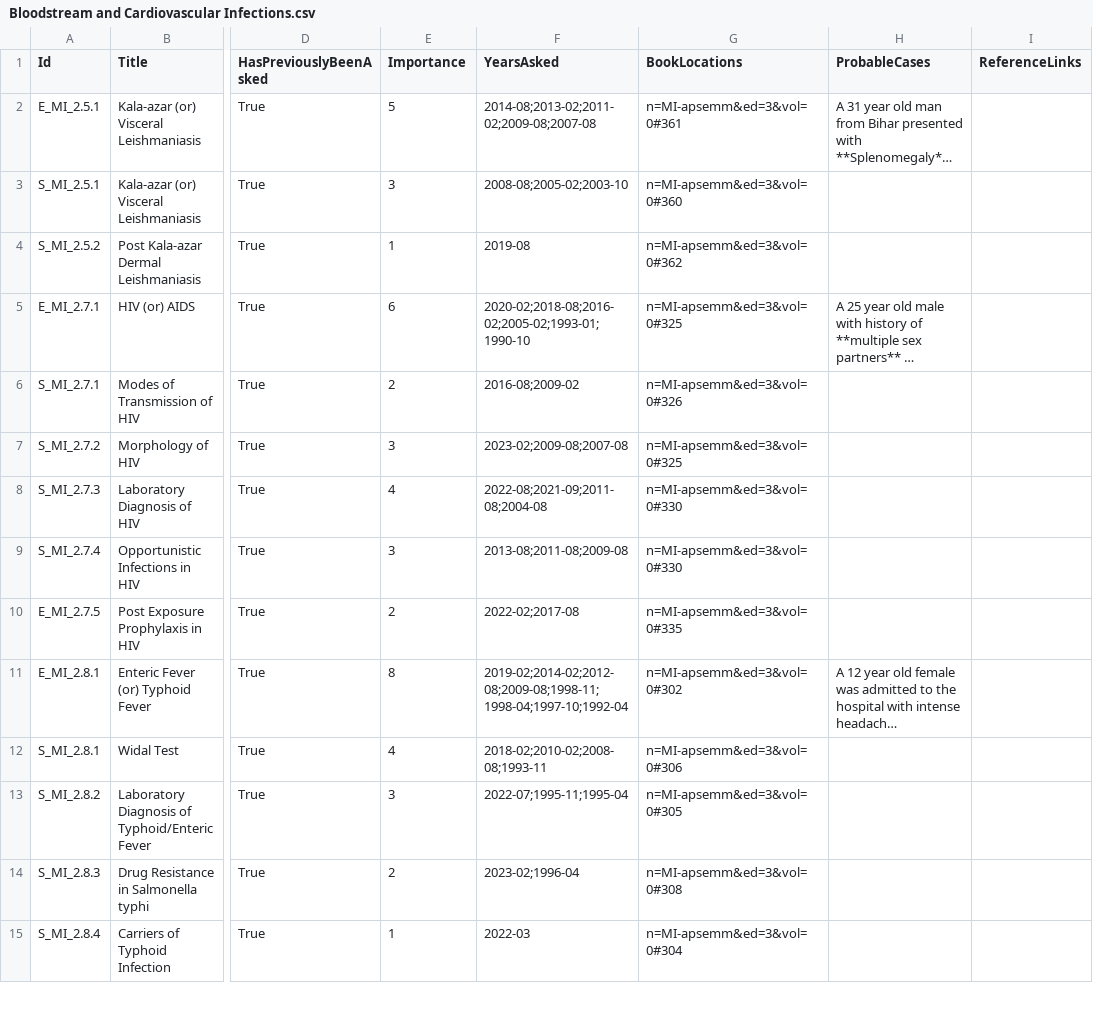
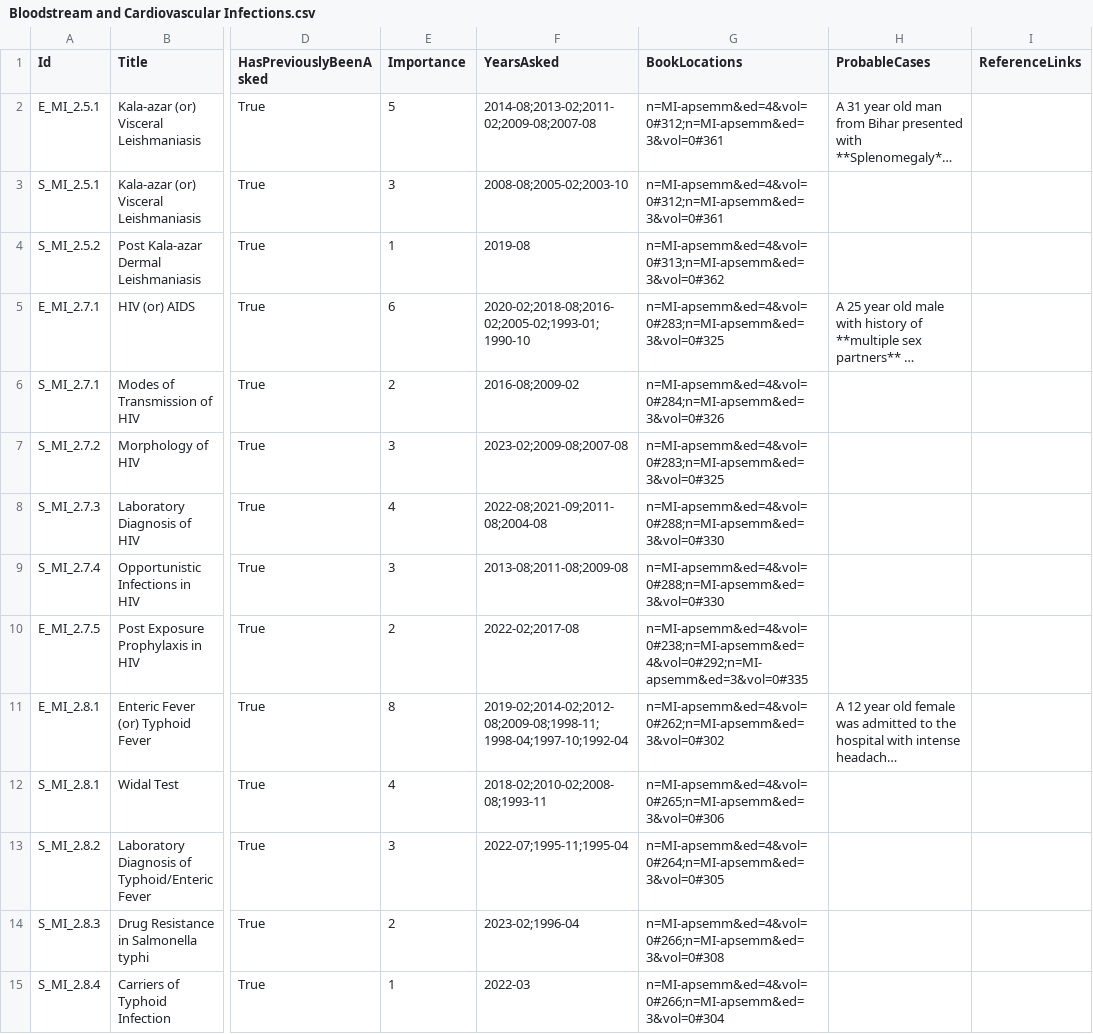
Before and after one commit to symptum/Symptum.Data, a CSV file: src/Symptum.Data/Subjects/Microbiology/Question Bank/Paper 2/Bloodstream and Cardiovascular Infections.csv, drawn as a sheet; only a part is shown, gaps mark what is left out; long unchanged cells end in …; the diff covers the shown part only; the diff names each change by its address in the sheet, - before the commit and + after, or states it on an @@ line.

```diff
--- a/src/Symptum.Data/Subjects/Microbiology/Question Bank/Paper 2/Bloodstream and Cardiovascular Infections.csv
+++ b/src/Symptum.Data/Subjects/Microbiology/Question Bank/Paper 2/Bloodstream and Cardiovascular Infections.csv
-G2 (BookLocations): n=MI-apsemm&ed=3&vol=0#361
+G2 (BookLocations): n=MI-apsemm&ed=4&vol=0#312;n=MI-apsemm&ed=3&vol=0#361
-G3 (BookLocations): n=MI-apsemm&ed=3&vol=0#360
+G3 (BookLocations): n=MI-apsemm&ed=4&vol=0#312;n=MI-apsemm&ed=3&vol=0#361
-G4 (BookLocations): n=MI-apsemm&ed=3&vol=0#362
+G4 (BookLocations): n=MI-apsemm&ed=4&vol=0#313;n=MI-apsemm&ed=3&vol=0#362
-G5 (BookLocations): n=MI-apsemm&ed=3&vol=0#325
+G5 (BookLocations): n=MI-apsemm&ed=4&vol=0#283;n=MI-apsemm&ed=3&vol=0#325
-G6 (BookLocations): n=MI-apsemm&ed=3&vol=0#326
+G6 (BookLocations): n=MI-apsemm&ed=4&vol=0#284;n=MI-apsemm&ed=3&vol=0#326
-G7 (BookLocations): n=MI-apsemm&ed=3&vol=0#325
+G7 (BookLocations): n=MI-apsemm&ed=4&vol=0#283;n=MI-apsemm&ed=3&vol=0#325
-G8:G9 (BookLocations): n=MI-apsemm&ed=3&vol=0#330
+G8:G9 (BookLocations): n=MI-apsemm&ed=4&vol=0#288;n=MI-apsemm&ed=3&vol=0#330
-G10 (BookLocations): n=MI-apsemm&ed=3&vol=0#335
+G10 (BookLocations): n=MI-apsemm&ed=4&vol=0#238;n=MI-apsemm&ed=4&vol=0#292;n=MI-apsemm&ed=3&vol=0#335
-G11 (BookLocations): n=MI-apsemm&ed=3&vol=0#302
+G11 (BookLocations): n=MI-apsemm&ed=4&vol=0#262;n=MI-apsemm&ed=3&vol=0#302
-G12 (BookLocations): n=MI-apsemm&ed=3&vol=0#306
+G12 (BookLocations): n=MI-apsemm&ed=4&vol=0#265;n=MI-apsemm&ed=3&vol=0#306
-G13 (BookLocations): n=MI-apsemm&ed=3&vol=0#305
+G13 (BookLocations): n=MI-apsemm&ed=4&vol=0#264;n=MI-apsemm&ed=3&vol=0#305
-G14 (BookLocations): n=MI-apsemm&ed=3&vol=0#308
+G14 (BookLocations): n=MI-apsemm&ed=4&vol=0#266;n=MI-apsemm&ed=3&vol=0#308
-G15 (BookLocations): n=MI-apsemm&ed=3&vol=0#304
+G15 (BookLocations): n=MI-apsemm&ed=4&vol=0#266;n=MI-apsemm&ed=3&vol=0#304
```
Also changed, not shown: 37 edited cells elsewhere in this file, src/Symptum.Data/Subjects/Microbiology/Question Bank/Paper 1/General Microbiology.csv, src/Symptum.Data/Subjects/Microbiology/Question Bank/Paper 1/Skin, Soft tissues and Musculoskeletal System Infections.csv, 43 other files.
